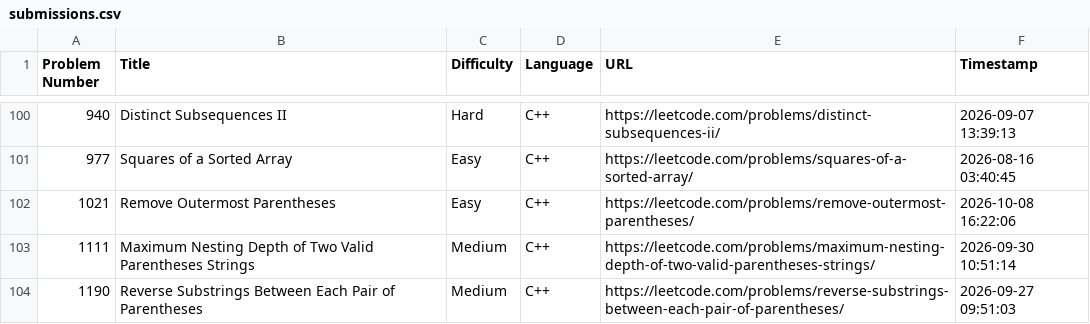
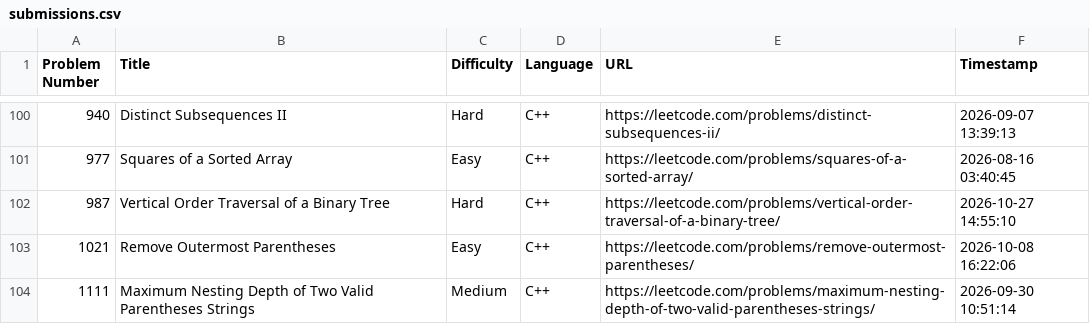
Before and after one commit to shivinders12/LeetCode, a CSV file: submissions.csv, drawn as a sheet; only a part is shown, gaps mark what is left out; the shorter side is filled out with more unchanged rows; the diff names each change by its address in the sheet, - before the commit and + after, or states it on an @@ line.

Commit message:
Update submissions.csv: #987 Vertical Order Traversal of a Binary Tree

```diff
--- a/submissions.csv
+++ b/submissions.csv
+row 102: 987 | Vertical Order Traversal of a Binary Tree | Hard | C++ | https://leetcode.com/problems/vertical-order-traversal-of-a-binary-tree/ | 2026-10-27 14:55:10
```
